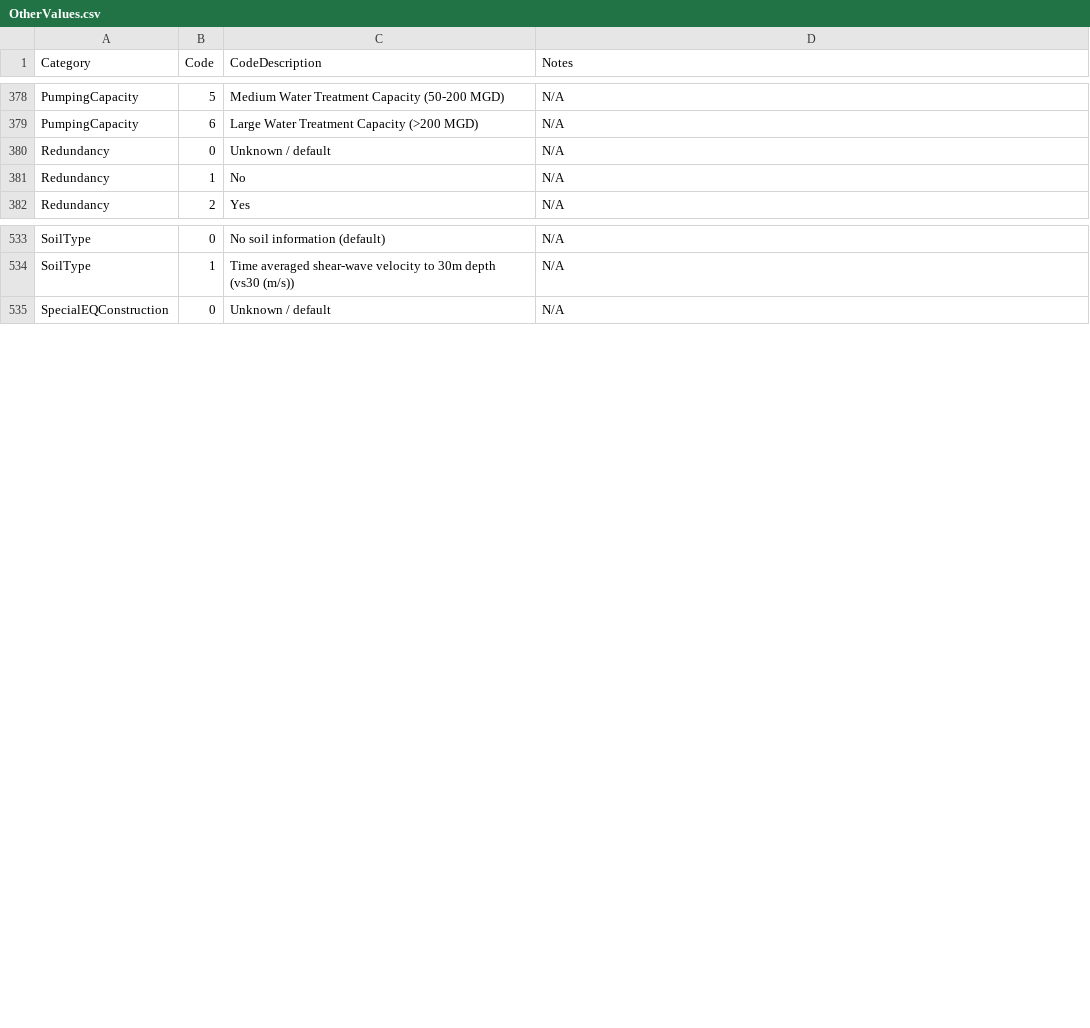
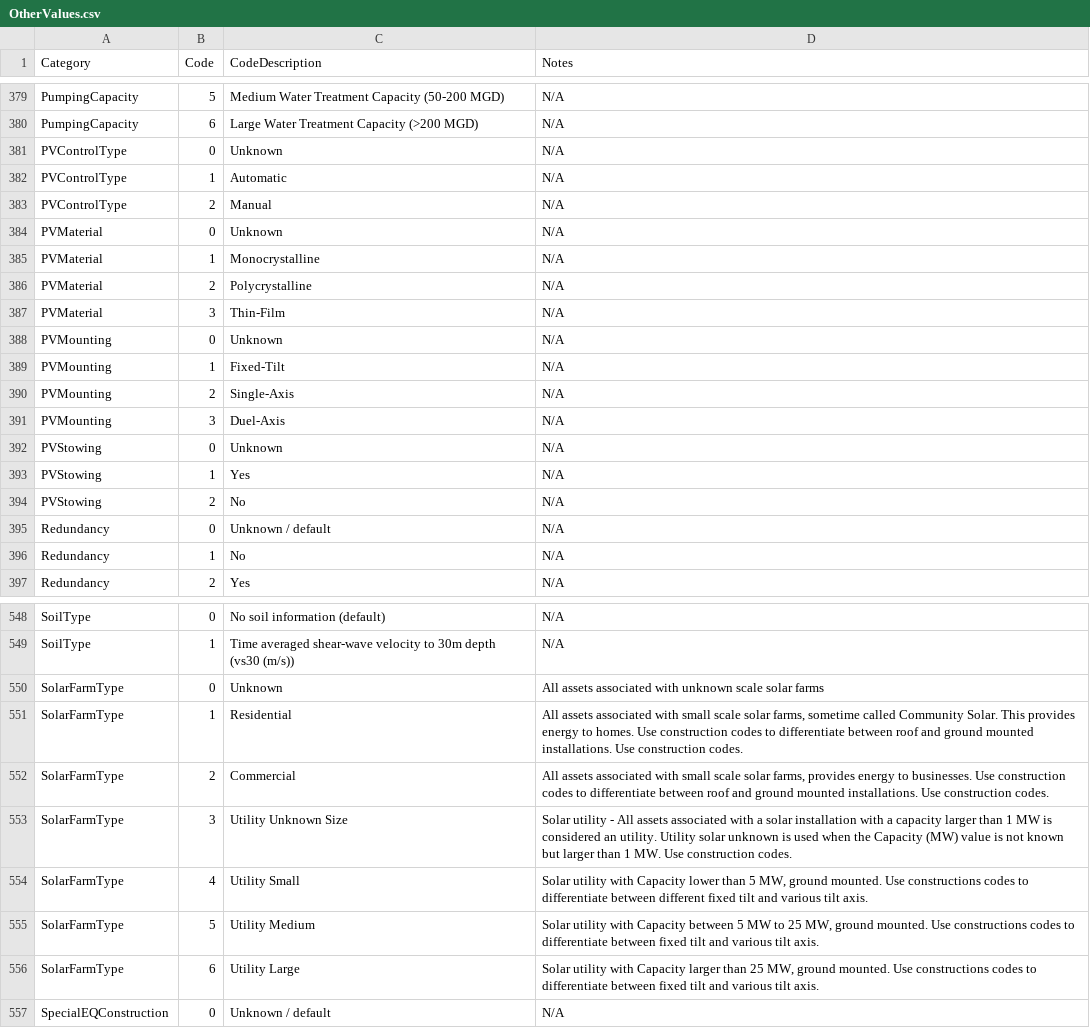
Before and after one commit to OasisLMF/ODS_OpenExposureData, a CSV file: OpenExposureData/OtherValues.csv, drawn as a sheet; only a part is shown, gaps mark what is left out; the diff covers the shown part only.

```diff
--- a/OpenExposureData/OtherValues.csv
+++ b/OpenExposureData/OtherValues.csv
@@ -379,0 +381,14 @@
+PVControlType,0,Unknown,N/A
+PVControlType,1,Automatic,N/A
+PVControlType,2,Manual ,N/A
+PVMaterial,0,Unknown,N/A
+PVMaterial,1,Monocrystalline,N/A
+PVMaterial,2,Polycrystalline,N/A
+PVMaterial,3,Thin-Film,N/A
+PVMounting,0,Unknown,N/A
+PVMounting,1,Fixed-Tilt,N/A
+PVMounting,2,Single-Axis,N/A
+PVMounting,3,Duel-Axis,N/A
+PVStowing,0,Unknown,N/A
+PVStowing,1,Yes,N/A
+PVStowing,2,No,N/A
@@ -534,0 +550,7 @@
+SolarFarmType,0,Unknown,All  assets associated with unknown scale solar farms
+SolarFarmType,1,Residential,"All  assets associated with small scale solar farms, sometime called Community Solar. This provides energy to homes. Use construction codes to differentiate between roof and ground mounted installations. Use construction codes. "
+SolarFarmType,2,Commercial,"All  assets associated with small scale solar farms, provides energy to businesses. Use construction codes to differentiate between roof and ground mounted installations. Use construction codes. "
+SolarFarmType,3,Utility Unknown Size,Solar utility - All assets associated with a solar installation with a capacity larger than 1 MW is considered an utility. Utility solar unknown is used when the Capacity (MW) value is not known but larger than 1 MW. Use construction codes.
+SolarFarmType,4,Utility Small,"Solar utility with Capacity lower than 5 MW, ground mounted. Use constructions codes to differentiate between different fixed tilt and various tilt axis. "
+SolarFarmType,5,Utility Medium,"Solar utility with Capacity between 5 MW to 25 MW, ground mounted. Use constructions codes to differentiate between fixed tilt and various tilt axis."
+SolarFarmType,6,Utility Large,"Solar utility with Capacity larger than 25 MW, ground mounted. Use constructions codes to differentiate between fixed tilt and various tilt axis. "
```
Also changed, not shown: 1 added row elsewhere in this file, OpenExposureData/ConstructionValues.csv, 1 other file.
